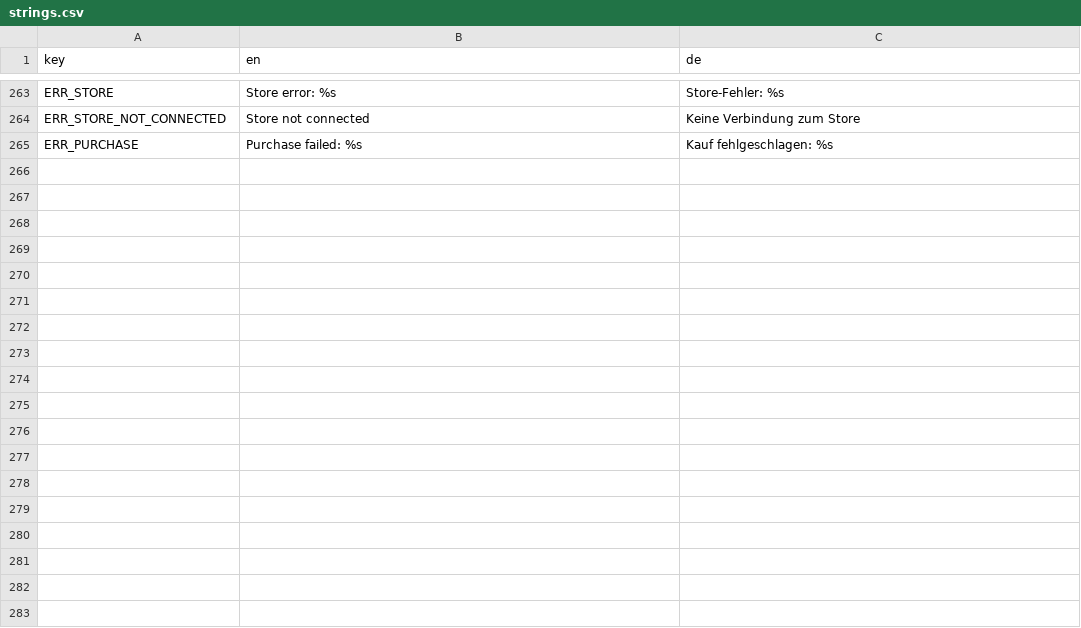
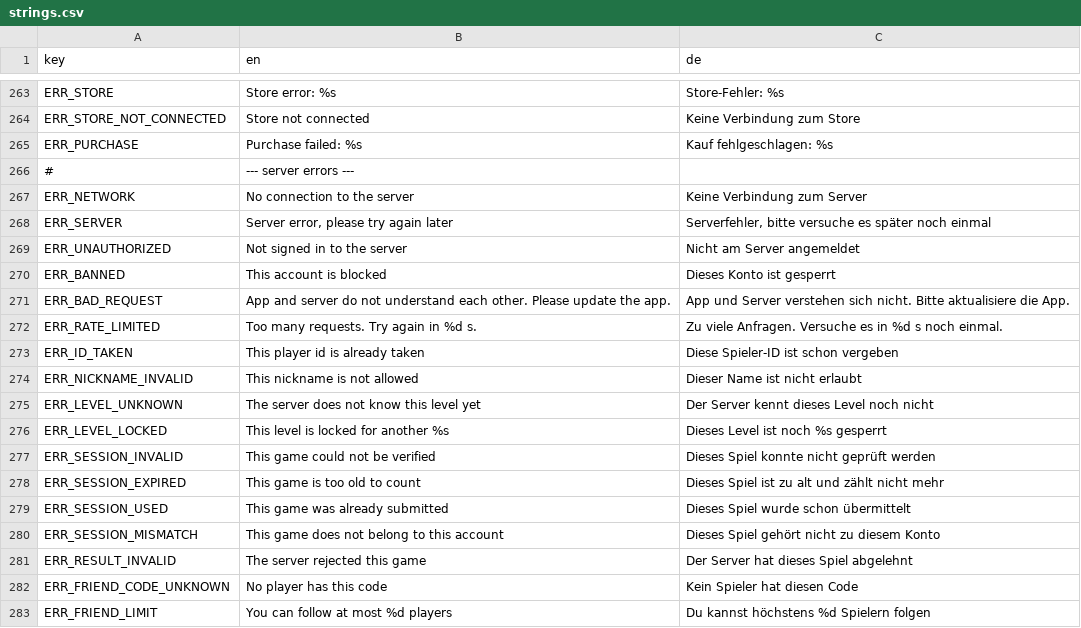
Before and after one commit to LudwigSo/queens, a CSV file: queens/i18n/strings.csv, drawn as a sheet; only a part is shown, gaps mark what is left out; the diff names each change by its address in the sheet, - before the commit and + after, or states it on an @@ line.

```diff
--- a/queens/i18n/strings.csv
+++ b/queens/i18n/strings.csv
+row 266: # | --- server errors ---
+row 267: ERR_NETWORK | No connection to the server | Keine Verbindung zum Server
+row 268: ERR_SERVER | Server error, please try again later | Serverfehler, bitte versuche es später noch einmal
+row 269: ERR_UNAUTHORIZED | Not signed in to the server | Nicht am Server angemeldet
+row 270: ERR_BANNED | This account is blocked | Dieses Konto ist gesperrt
+row 271: ERR_BAD_REQUEST | App and server do not understand each other. Please update the app. | App und Server verstehen sich nicht. Bitte aktualisiere die App.
+row 272: ERR_RATE_LIMITED | Too many requests. Try again in %d s. | Zu viele Anfragen. Versuche es in %d s noch einmal.
+row 273: ERR_ID_TAKEN | This player id is already taken | Diese Spieler-ID ist schon vergeben
+row 274: ERR_NICKNAME_INVALID | This nickname is not allowed | Dieser Name ist nicht erlaubt
+row 275: ERR_LEVEL_UNKNOWN | The server does not know this level yet | Der Server kennt dieses Level noch nicht
+row 276: ERR_LEVEL_LOCKED | This level is locked for another %s | Dieses Level ist noch %s gesperrt
+row 277: ERR_SESSION_INVALID | This game could not be verified | Dieses Spiel konnte nicht geprüft werden
+row 278: ERR_SESSION_EXPIRED | This game is too old to count | Dieses Spiel ist zu alt und zählt nicht mehr
+row 279: ERR_SESSION_USED | This game was already submitted | Dieses Spiel wurde schon übermittelt
+row 280: ERR_SESSION_MISMATCH | This game does not belong to this account | Dieses Spiel gehört nicht zu diesem Konto
+row 281: ERR_RESULT_INVALID | The server rejected this game | Der Server hat dieses Spiel abgelehnt
+row 282: ERR_FRIEND_CODE_UNKNOWN | No player has this code | Kein Spieler hat diesen Code
+row 283: ERR_FRIEND_LIMIT | You can follow at most %d players | Du kannst höchstens %d Spielern folgen
```
Also changed, not shown: 11 other files.
